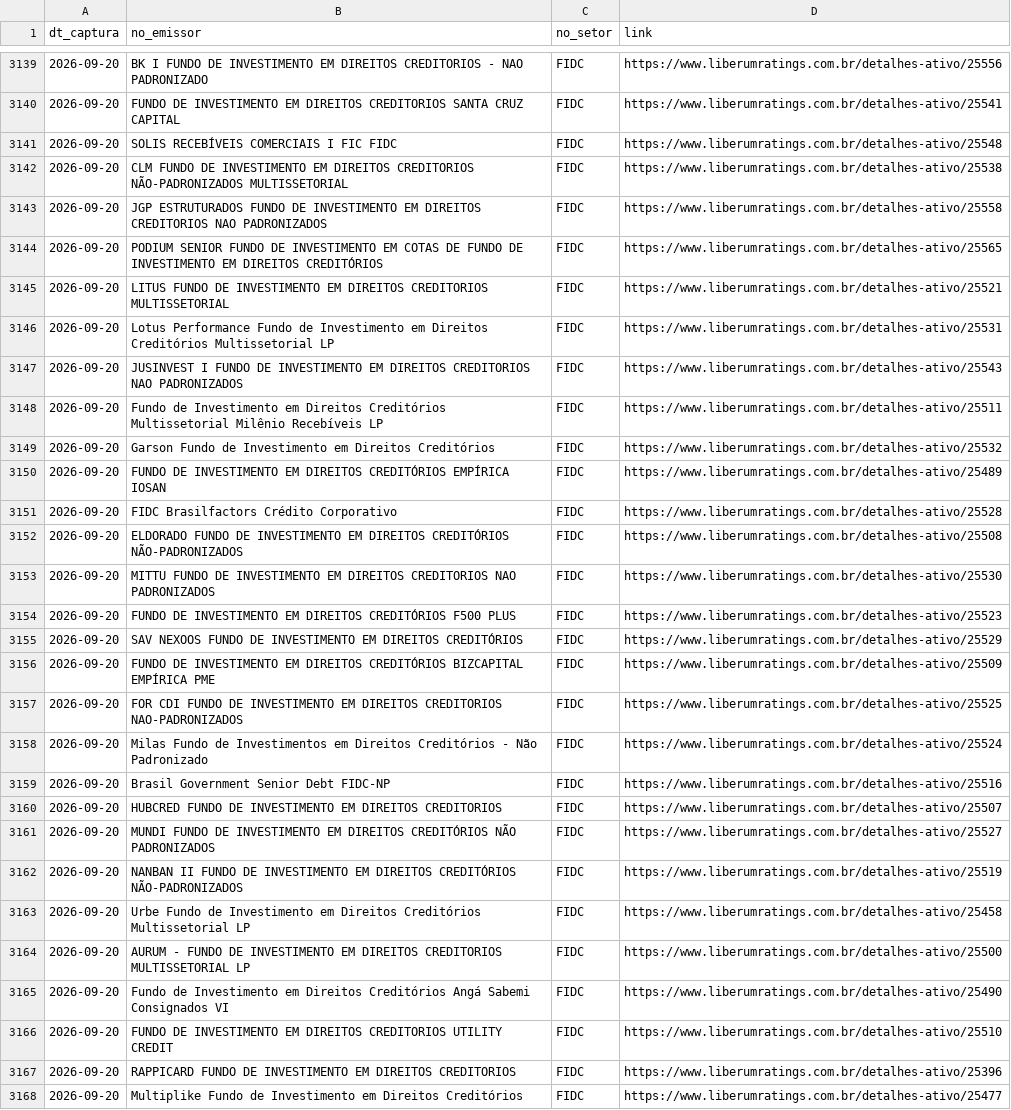
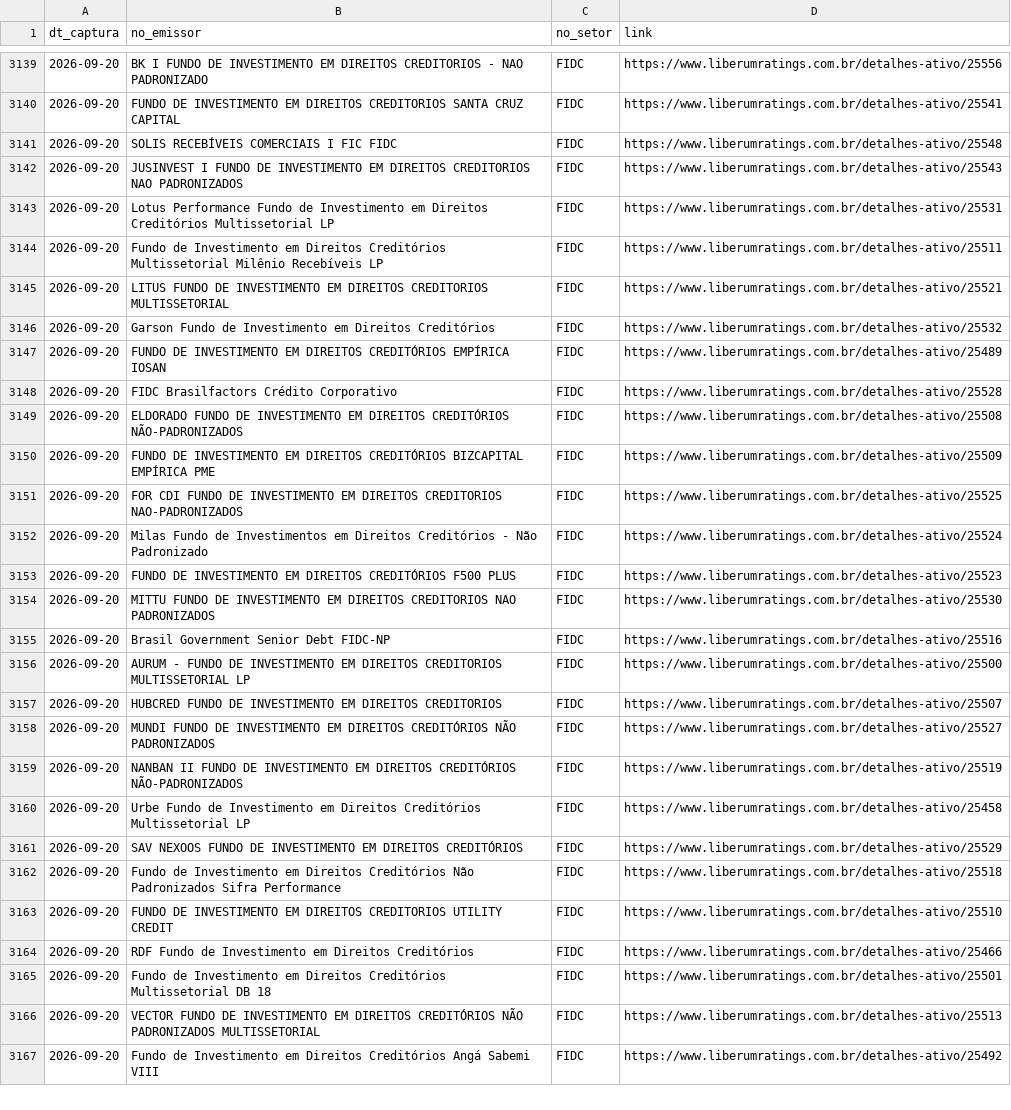
Before and after one commit to PulseDataLabs/PulseRatingsBrasil, a CSV file: data/liberum_emissores.csv, drawn as a sheet; only a part is shown, gaps mark what is left out; the shorter side is filled out with more unchanged rows; the diff covers the shown part only.

```diff
--- a/data/liberum_emissores.csv
+++ b/data/liberum_emissores.csv
@@ -3141,9 +3141,6 @@ dt_captura,no_emissor,no_setor,link
 2026-09-20,SOLIS RECEBÍVEIS COMERCIAIS I FIC FIDC,FIDC,https://www.liberumratings.com.br/detalhes-ativo/25548
-2026-09-20,CLM FUNDO DE INVESTIMENTO EM DIREITOS CREDITORIOS NÃO-PADRONIZADOS MULTISSETORIAL,FIDC,https://www.liberumratings.com.br/detalhes-ativo/25538
-2026-09-20,JGP ESTRUTURADOS FUNDO DE INVESTIMENTO EM DIREITOS CREDITORIOS NAO PADRONIZADOS,FIDC,https://www.liberumratings.com.br/detalhes-ativo/25558
-2026-09-20,PODIUM SENIOR FUNDO DE INVESTIMENTO EM COTAS DE FUNDO DE INVESTIMENTO EM DIREITOS CREDITÓRIOS,FIDC,https://www.liberumratings.com.br/detalhes-ativo/25565
+2026-09-20,JUSINVEST I FUNDO DE INVESTIMENTO EM DIREITOS CREDITORIOS NAO PADRONIZADOS,FIDC,https://www.liberumratings.com.br/detalhes-ativo/25543
+2026-09-20,Lotus Performance Fundo de Investimento em Direitos Creditórios Multissetorial LP,FIDC,https://www.liberumratings.com.br/detalhes-ativo/25531
+2026-09-20,Fundo de Investimento em Direitos Creditórios Multissetorial Milênio Recebíveis LP,FIDC,https://www.liberumratings.com.br/detalhes-ativo/25511
 2026-09-20,LITUS FUNDO DE INVESTIMENTO EM DIREITOS CREDITORIOS MULTISSETORIAL,FIDC,https://www.liberumratings.com.br/detalhes-ativo/25521
-2026-09-20,Lotus Performance Fundo de Investimento em Direitos Creditórios Multissetorial LP,FIDC,https://www.liberumratings.com.br/detalhes-ativo/25531
-2026-09-20,JUSINVEST I FUNDO DE INVESTIMENTO EM DIREITOS CREDITORIOS NAO PADRONIZADOS,FIDC,https://www.liberumratings.com.br/detalhes-ativo/25543
-2026-09-20,Fundo de Investimento em Direitos Creditórios Multissetorial Milênio Recebíveis LP,FIDC,https://www.liberumratings.com.br/detalhes-ativo/25511
 2026-09-20,Garson Fundo de Investimento em Direitos Creditórios,FIDC,https://www.liberumratings.com.br/detalhes-ativo/25532
@@ -3152,5 +3149,2 @@ dt_captura,no_emissor,no_setor,link
 2026-09-20,ELDORADO FUNDO DE INVESTIMENTO EM DIREITOS CREDITÓRIOS NÃO-PADRONIZADOS,FIDC,https://www.liberumratings.com.br/detalhes-ativo/25508
-2026-09-20,MITTU FUNDO DE INVESTIMENTO EM DIREITOS CREDITORIOS NAO PADRONIZADOS,FIDC,https://www.liberumratings.com.br/detalhes-ativo/25530
-2026-09-20,FUNDO DE INVESTIMENTO EM DIREITOS CREDITÓRIOS F500 PLUS,FIDC,https://www.liberumratings.com.br/detalhes-ativo/25523
-2026-09-20,SAV NEXOOS FUNDO DE INVESTIMENTO EM DIREITOS CREDITÓRIOS,FIDC,https://www.liberumratings.com.br/detalhes-ativo/25529
 2026-09-20,FUNDO DE INVESTIMENTO EM DIREITOS CREDITÓRIOS BIZCAPITAL EMPÍRICA PME,FIDC,https://www.liberumratings.com.br/detalhes-ativo/25509
@@ -3158,3 +3152,6 @@ dt_captura,no_emissor,no_setor,link
 2026-09-20,Milas Fundo de Investimentos em Direitos Creditórios - Não Padronizado,FIDC,https://www.liberumratings.com.br/detalhes-ativo/25524
+2026-09-20,FUNDO DE INVESTIMENTO EM DIREITOS CREDITÓRIOS F500 PLUS,FIDC,https://www.liberumratings.com.br/detalhes-ativo/25523
+2026-09-20,MITTU FUNDO DE INVESTIMENTO EM DIREITOS CREDITORIOS NAO PADRONIZADOS,FIDC,https://www.liberumratings.com.br/detalhes-ativo/25530
 2026-09-20,Brasil Government Senior Debt FIDC-NP,FIDC,https://www.liberumratings.com.br/detalhes-ativo/25516
+2026-09-20,AURUM - FUNDO DE INVESTIMENTO EM DIREITOS CREDITORIOS MULTISSETORIAL LP,FIDC,https://www.liberumratings.com.br/detalhes-ativo/25500
 2026-09-20,HUBCRED FUNDO DE INVESTIMENTO EM DIREITOS CREDITORIOS,FIDC,https://www.liberumratings.com.br/detalhes-ativo/25507
@@ -3163,6 +3160,4 @@ dt_captura,no_emissor,no_setor,link
 2026-09-20,Urbe Fundo de Investimento em Direitos Creditórios Multissetorial LP,FIDC,https://www.liberumratings.com.br/detalhes-ativo/25458
-2026-09-20,AURUM - FUNDO DE INVESTIMENTO EM DIREITOS CREDITORIOS MULTISSETORIAL LP,FIDC,https://www.liberumratings.com.br/detalhes-ativo/25500
-2026-09-20,Fundo de Investimento em Direitos Creditórios Angá Sabemi Consignados VI,FIDC,https://www.liberumratings.com.br/detalhes-ativo/25490
+2026-09-20,SAV NEXOOS FUNDO DE INVESTIMENTO EM DIREITOS CREDITÓRIOS,FIDC,https://www.liberumratings.com.br/detalhes-ativo/25529
+2026-09-20,Fundo de Investimento em Direitos Creditórios Não Padronizados Sifra Performance,FIDC,https://www.liberumratings.com.br/detalhes-ativo/25518
 2026-09-20,FUNDO DE INVESTIMENTO EM DIREITOS CREDITORIOS UTILITY CREDIT,FIDC,https://www.liberumratings.com.br/detalhes-ativo/25510
-2026-09-20,RAPPICARD FUNDO DE INVESTIMENTO EM DIREITOS CREDITORIOS,FIDC,https://www.liberumratings.com.br/detalhes-ativo/25396
-2026-09-20,Multiplike Fundo de Investimento em Direitos Creditórios,FIDC,https://www.liberumratings.com.br/detalhes-ativo/25477
```
Also changed, not shown: 6 added rows, 5 removed rows, 37 moved rows and 8 edited cells elsewhere in this file, data/austin_ratings.csv, data/emissores_consolidado.csv, 17 other files.
